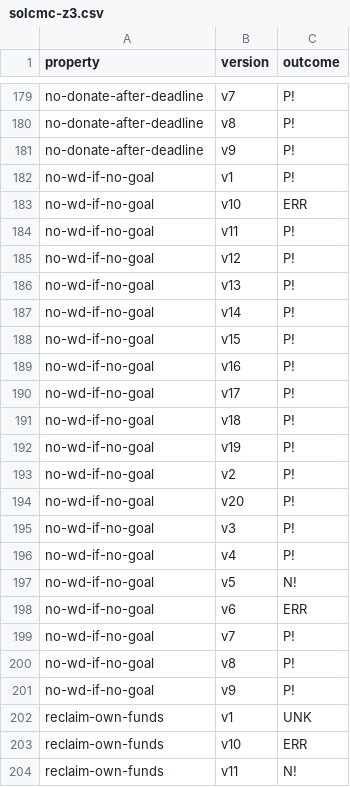
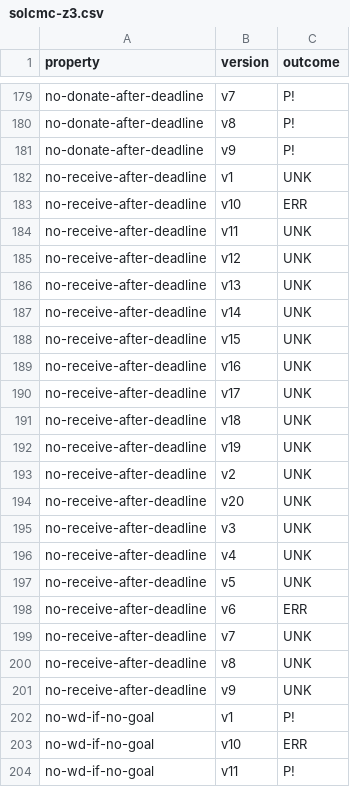
Before and after one commit to Eic17H/contracts-verification-benchmark, a CSV file: contracts/crowdfund/solcmc-z3.csv, drawn as a sheet; only a part is shown, gaps mark what is left out; the shorter side is filled out with more unchanged rows.

Commit message:
Crowdfund: no-receive-after-deadline.sol

```diff
--- a/contracts/crowdfund/solcmc-z3.csv
+++ b/contracts/crowdfund/solcmc-z3.csv
@@ -181,2 +181,22 @@ no-donate-after-deadline,v8,P!
 no-donate-after-deadline,v9,P!
+no-receive-after-deadline,v1,UNK
+no-receive-after-deadline,v10,ERR
+no-receive-after-deadline,v11,UNK
+no-receive-after-deadline,v12,UNK
+no-receive-after-deadline,v13,UNK
+no-receive-after-deadline,v14,UNK
+no-receive-after-deadline,v15,UNK
+no-receive-after-deadline,v16,UNK
+no-receive-after-deadline,v17,UNK
+no-receive-after-deadline,v18,UNK
+no-receive-after-deadline,v19,UNK
+no-receive-after-deadline,v2,UNK
+no-receive-after-deadline,v20,UNK
+no-receive-after-deadline,v3,UNK
+no-receive-after-deadline,v4,UNK
+no-receive-after-deadline,v5,UNK
+no-receive-after-deadline,v6,ERR
+no-receive-after-deadline,v7,UNK
+no-receive-after-deadline,v8,UNK
+no-receive-after-deadline,v9,UNK
 no-wd-if-no-goal,v1,P!
```
Also changed, not shown: contracts/crowdfund/certora.csv, contracts/crowdfund/certora/out.csv, 4 other files.
